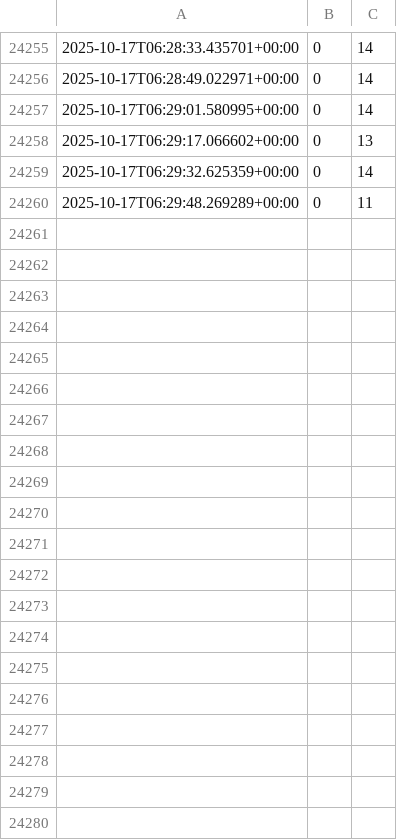
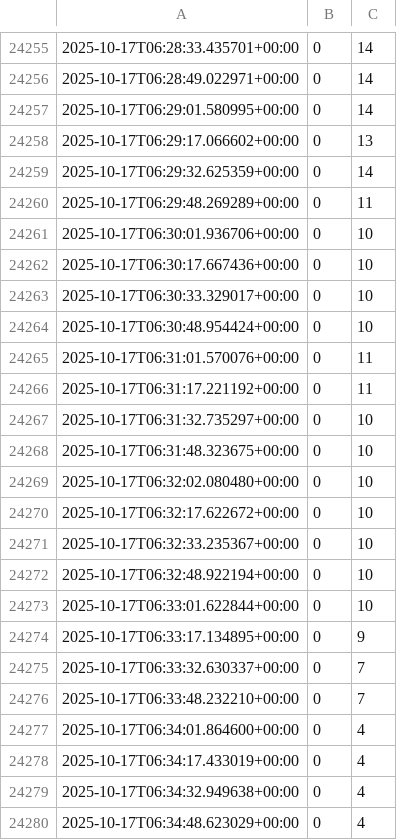
Before and after one commit to Pivtrek/parking-plot, a CSV file: freegroupcounter_values.csv, drawn as a sheet; only a part is shown, gaps mark what is left out; the diff covers the shown part only.

Commit message:
Automated update: pią, 17 paź 2025, 08:40:01 CEST

```diff
--- a/freegroupcounter_values.csv
+++ b/freegroupcounter_values.csv
@@ -24260 +24260,21 @@
 2025-10-17T06:29:48.269289+00:00,0,11
+2025-10-17T06:30:01.936706+00:00,0,10
+2025-10-17T06:30:17.667436+00:00,0,10
+2025-10-17T06:30:33.329017+00:00,0,10
+2025-10-17T06:30:48.954424+00:00,0,10
+2025-10-17T06:31:01.570076+00:00,0,11
+2025-10-17T06:31:17.221192+00:00,0,11
+2025-10-17T06:31:32.735297+00:00,0,10
+2025-10-17T06:31:48.323675+00:00,0,10
+2025-10-17T06:32:02.080480+00:00,0,10
+2025-10-17T06:32:17.622672+00:00,0,10
+2025-10-17T06:32:33.235367+00:00,0,10
+2025-10-17T06:32:48.922194+00:00,0,10
+2025-10-17T06:33:01.622844+00:00,0,10
+2025-10-17T06:33:17.134895+00:00,0,9
+2025-10-17T06:33:32.630337+00:00,0,7
+2025-10-17T06:33:48.232210+00:00,0,7
+2025-10-17T06:34:01.864600+00:00,0,4
+2025-10-17T06:34:17.433019+00:00,0,4
+2025-10-17T06:34:32.949638+00:00,0,4
+2025-10-17T06:34:48.623029+00:00,0,4
```
Also changed, not shown: 20 added rows elsewhere in this file.
